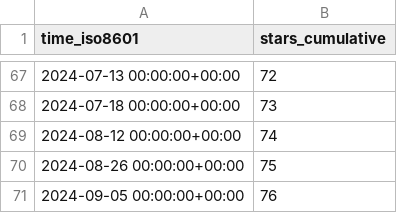
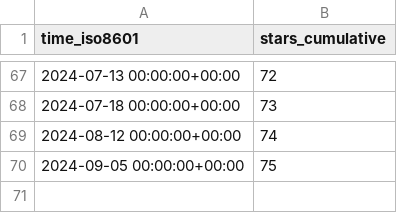
Before and after one commit to acavelan/gh-stats, a CSV file: SwissTPH/openmalaria/ghrs-data/stargazers.csv, drawn as a sheet; only a part is shown, gaps mark what is left out.

```diff
--- a/SwissTPH/openmalaria/ghrs-data/stargazers.csv
+++ b/SwissTPH/openmalaria/ghrs-data/stargazers.csv
@@ -69,3 +69,2 @@ time_iso8601,stars_cumulative
 2024-08-12 00:00:00+00:00,74
-2024-08-26 00:00:00+00:00,75
-2024-09-05 00:00:00+00:00,76
+2024-09-05 00:00:00+00:00,75
```
